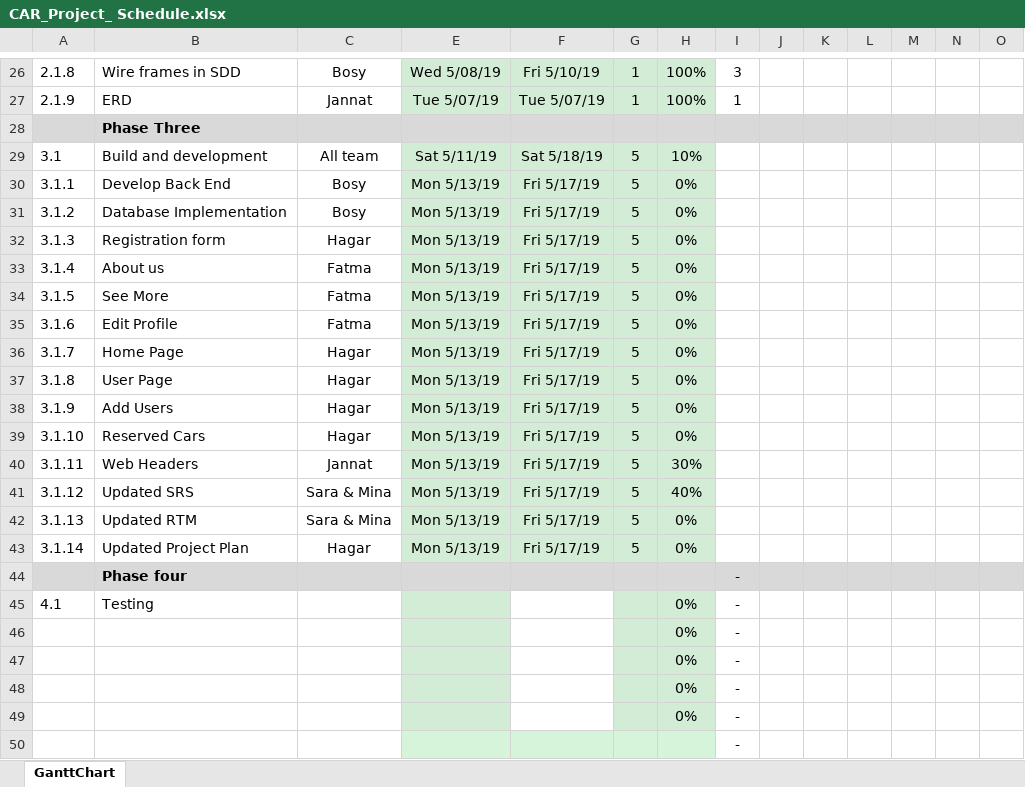
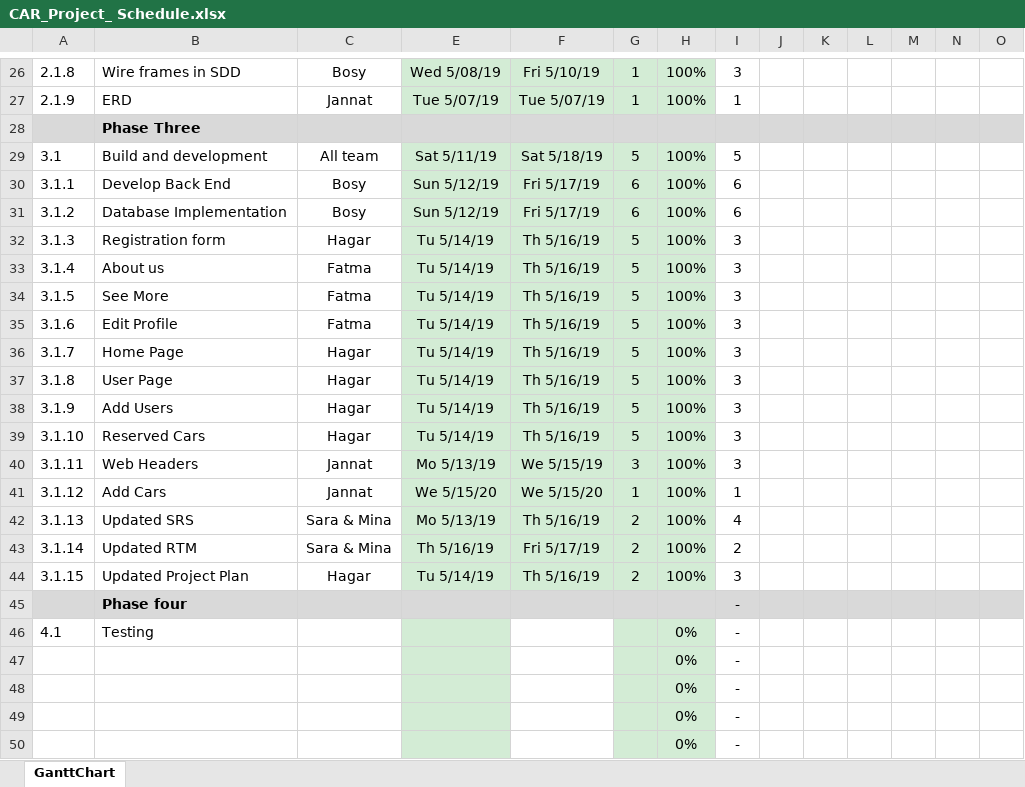
Before and after one commit to FatmaMohamedSoliman/CarPurchasing, an Excel workbook: Planning/CAR_Project_ Schedule.xlsx, sheet GanttChart, drawn as a sheet; only a part is shown, gaps mark what is left out; the shorter side is filled out with more unchanged rows; values as stored, in another font and other column widths than the file's, no borders; charts and pictures and conditional formats not drawn; addresses are those after the commit; rows hold the shown columns only; the diff names each change by its address in the sheet, - before the commit and + after, or states it on an @@ line.

Commit message:
Updated Schedule

```diff
--- a/Planning/CAR_Project_ Schedule.xlsx (sheet GanttChart)
+++ b/Planning/CAR_Project_ Schedule.xlsx (sheet GanttChart)
-H29: 10%
+H29: 100%
-I29: (empty)
+I29: 5
-E30:E31: Mon 5/13/19
+E30:E31: Sun 5/12/19
-G30:G31: 5
+G30:G31: 6
-H30:H39: 0%
+H30:H39: 100%
-I30:I31: (empty)
+I30:I31: 6
-E32:E39: Mon 5/13/19
+E32:E39: Tu 5/14/19
-F32:F39: Fri 5/17/19
+F32:F39: Th 5/16/19
-I32:I40: (empty)
+I32:I40: 3
-E40: Mon 5/13/19
+E40: Mo 5/13/19
-F40: Fri 5/17/19
+F40: We 5/15/19
-G40: 5
+G40: 3
-H40: 30%
+H40: 100%
+row 41: 3.1.12 | Add Cars | Jannat | We 5/15/20 | We 5/15/20 | 1 | 100% | 1
-A42: 3.1.12
+A42: 3.1.13
-E42: Mon 5/13/19
+E42: Mo 5/13/19
-F42: Fri 5/17/19
+F42: Th 5/16/19
-G42:G44: 5
+G42:G44: 2
-H42: 40%
+H42: 100%
-I42: (empty)
+I42: 4
-A43: 3.1.13
+A43: 3.1.14
-E43: Mon 5/13/19
+E43: Th 5/16/19
-H43:H44: 0%
+H43:H44: 100%
-I43: (empty)
+I43: 2
-A44: 3.1.14
+A44: 3.1.15
-E44: Mon 5/13/19
+E44: Tu 5/14/19
-F44: Fri 5/17/19
+F44: Th 5/16/19
-I44: (empty)
+I44: 3
```
Also changed, not shown: charts or pictures.
